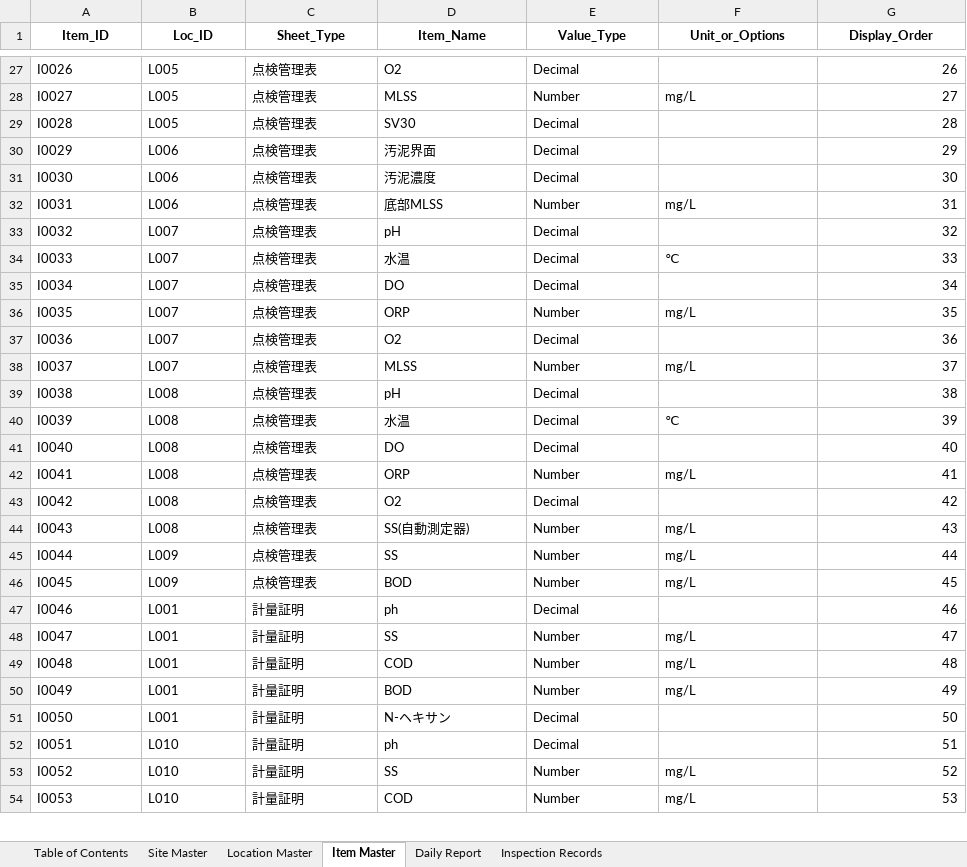
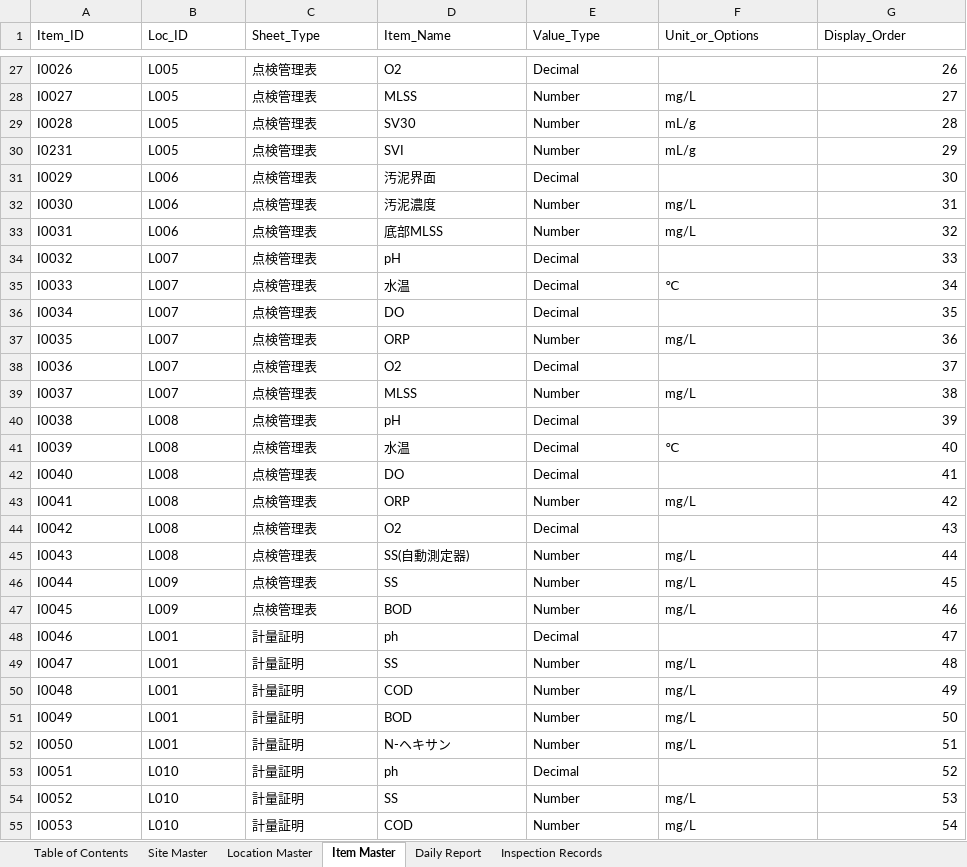
Before and after one commit to f-ebe-lgtm/kbl-wastewater-app, an Excel workbook: wastewater-appsheet-db-v3.xlsx, sheet Item Master, drawn as a sheet; only a part is shown, gaps mark what is left out; values as stored, in another font and other column widths than the file's, no borders; addresses are those after the commit; the diff covers the shown part only; the diff names each change by its address in the sheet, - before the commit and + after, or states it on an @@ line.

```diff
--- a/wastewater-appsheet-db-v3.xlsx (sheet Item Master)
+++ b/wastewater-appsheet-db-v3.xlsx (sheet Item Master)
@@ A1:G1 bold: on → off, alignment: center → left @@
-E29 (Value_Type): Decimal
+E29 (Value_Type): Number
-F29 (Unit_or_Options): (empty)
+F29 (Unit_or_Options): mL/g
+row 30: I0231 | L005 | 点検管理表 | SVI | Number | mL/g | 29
-G31 (Display_Order): 29
+G31 (Display_Order): 30
-E32 (Value_Type): Decimal
+E32 (Value_Type): Number
-F32 (Unit_or_Options): (empty)
+F32 (Unit_or_Options): mg/L
-G32 (Display_Order): 30
+G32 (Display_Order): 31
-G33 (Display_Order): 31
+G33 (Display_Order): 32
-G34 (Display_Order): 32
+G34 (Display_Order): 33
-G35 (Display_Order): 33
+G35 (Display_Order): 34
-G36 (Display_Order): 34
+G36 (Display_Order): 35
-G37 (Display_Order): 35
+G37 (Display_Order): 36
-G38 (Display_Order): 36
+G38 (Display_Order): 37
-G39 (Display_Order): 37
+G39 (Display_Order): 38
-G40 (Display_Order): 38
+G40 (Display_Order): 39
-G41 (Display_Order): 39
+G41 (Display_Order): 40
-G42 (Display_Order): 40
+G42 (Display_Order): 41
-G43 (Display_Order): 41
+G43 (Display_Order): 42
-G44 (Display_Order): 42
+G44 (Display_Order): 43
-G45 (Display_Order): 43
+G45 (Display_Order): 44
-G46 (Display_Order): 44
+G46 (Display_Order): 45
-G47 (Display_Order): 45
+G47 (Display_Order): 46
-G48 (Display_Order): 46
+G48 (Display_Order): 47
-G49 (Display_Order): 47
+G49 (Display_Order): 48
-G50 (Display_Order): 48
+G50 (Display_Order): 49
-G51 (Display_Order): 49
+G51 (Display_Order): 50
-E52 (Value_Type): Decimal
+E52 (Value_Type): Number
-F52 (Unit_or_Options): (empty)
+F52 (Unit_or_Options): mg/L
-G52 (Display_Order): 50
+G52 (Display_Order): 51
-G53 (Display_Order): 51
+G53 (Display_Order): 52
-G54 (Display_Order): 52
+G54 (Display_Order): 53
-G55 (Display_Order): 53
+G55 (Display_Order): 54
```
Also changed, not shown: 9 added rows, 3 removed rows and 221 edited cells elsewhere in this sheet, sheet Inspection Records, sheet Daily Report, sheet Table of Contents, sheet Site Master, sheet Location Master, 1 other file.
